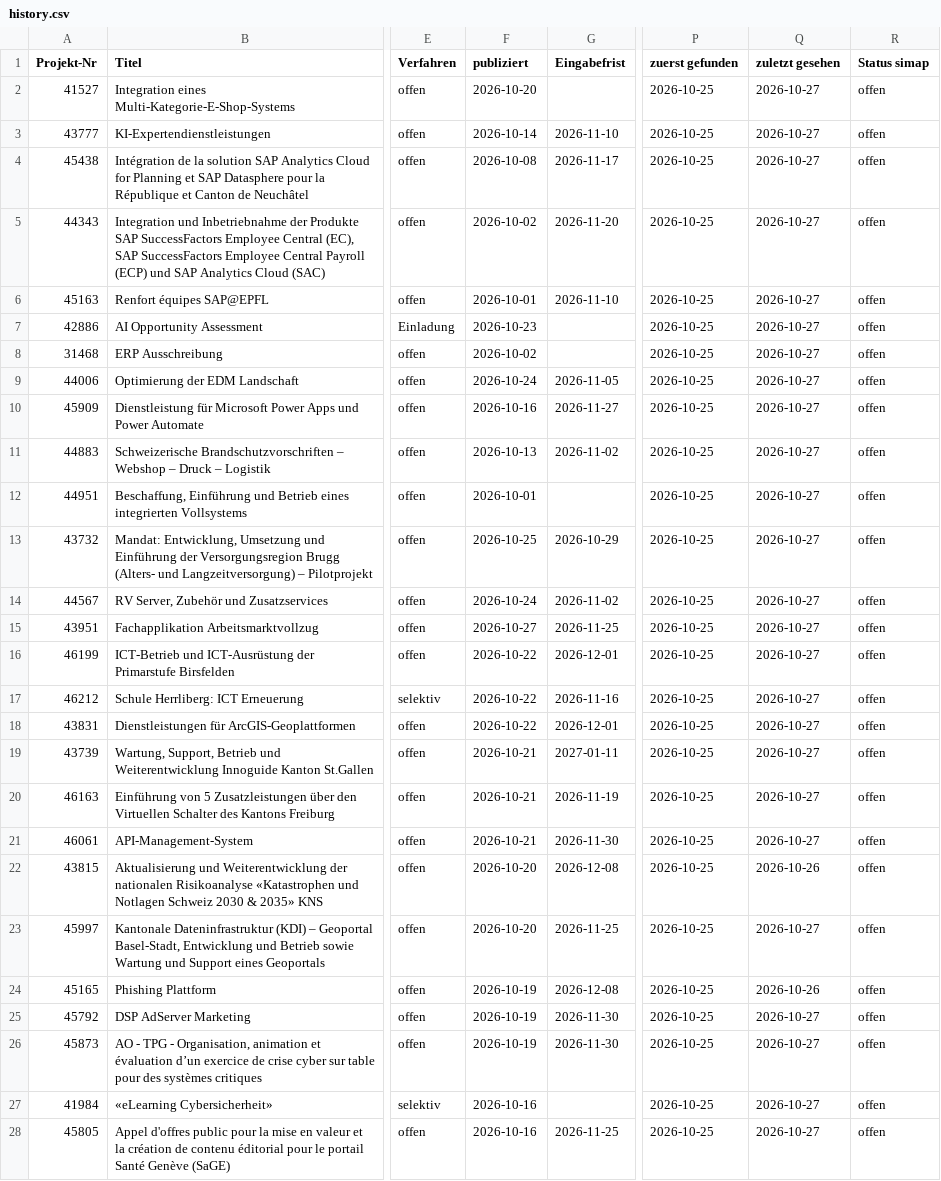
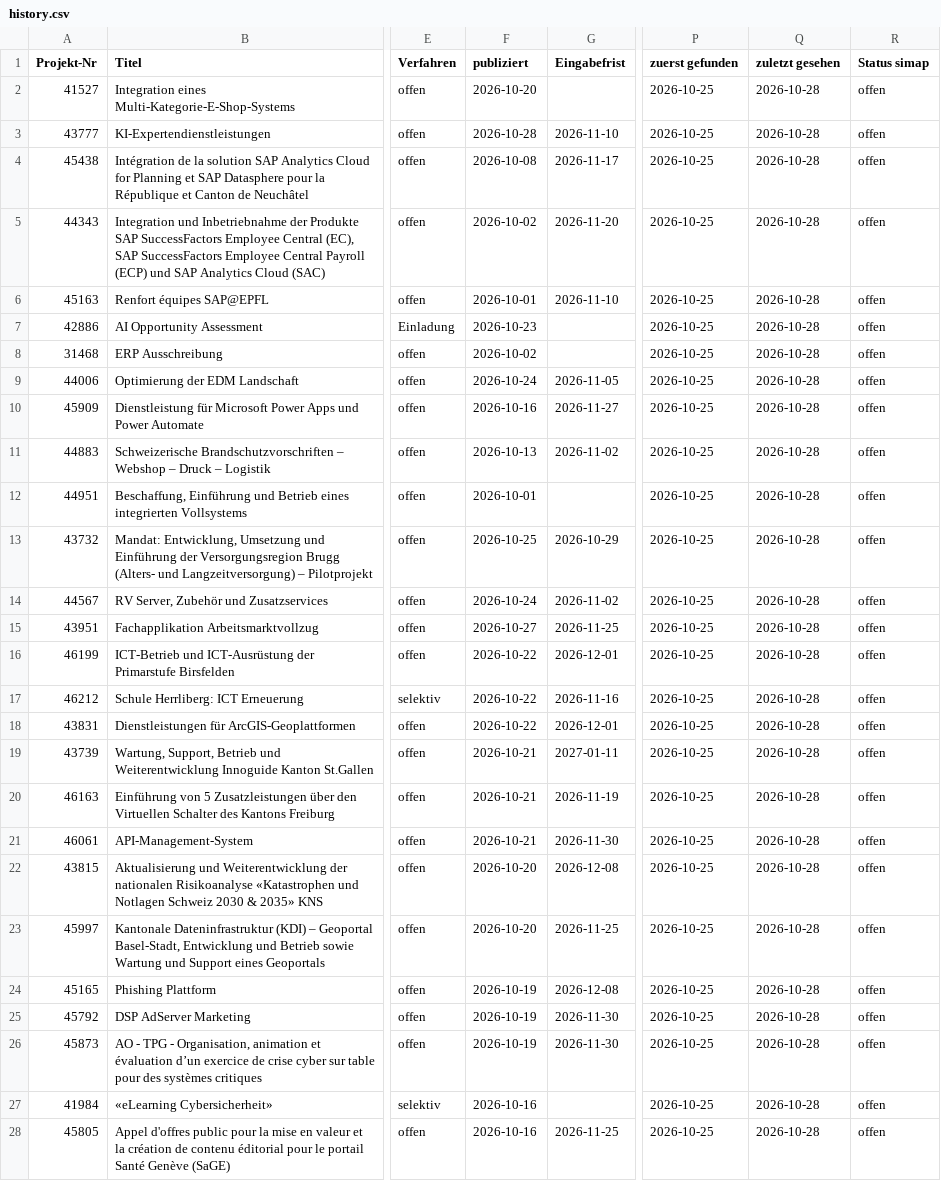
Before and after one commit to Al5brnov/prompt-hub, a CSV file: radar/history.csv, drawn as a sheet; only a part is shown, gaps mark what is left out; the diff covers the shown part only; the diff names each change by its address in the sheet, - before the commit and + after, or states it on an @@ line.

```diff
--- a/radar/history.csv
+++ b/radar/history.csv
-Q2:Q21 (zuletzt gesehen): 2026-10-27
+Q2:Q21 (zuletzt gesehen): 2026-10-28
-F3 (publiziert): 2026-10-14
+F3 (publiziert): 2026-10-28
-Q22 (zuletzt gesehen): 2026-10-26
+Q22 (zuletzt gesehen): 2026-10-28
-Q23 (zuletzt gesehen): 2026-10-27
+Q23 (zuletzt gesehen): 2026-10-28
-Q24 (zuletzt gesehen): 2026-10-26
+Q24 (zuletzt gesehen): 2026-10-28
-Q25:Q28 (zuletzt gesehen): 2026-10-27
+Q25:Q28 (zuletzt gesehen): 2026-10-28
```
Also changed, not shown: 4 added rows and 42 edited cells elsewhere in this file, 1 other file.
